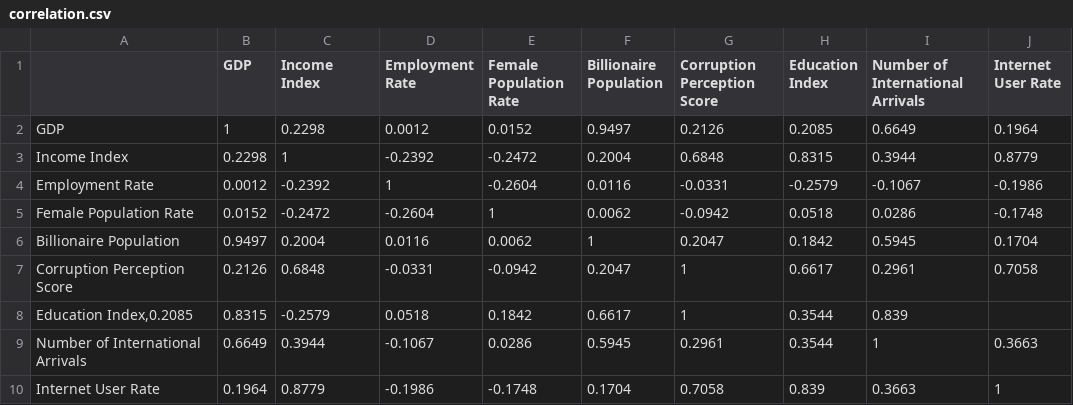
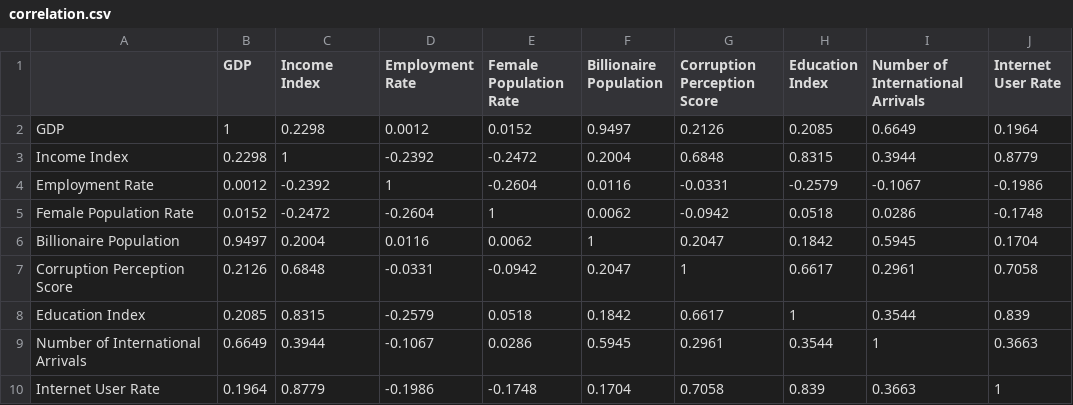
Before and after one commit to mumengyang/Website-Data, a CSV file: correlation.csv, drawn as a sheet; removed rows and columns are numbered as before the commit, all else as after; the diff names each change by its address in the sheet, - before the commit and + after, or states it on an @@ line.

Commit message:
Update correlation.csv

```diff
--- a/correlation.csv
+++ b/correlation.csv
-row 8: Education Index,0.2085 | 0.8315 | -0.2579 | 0.0518 | 0.1842 | 0.6617 | 1 | 0.3544 | 0.839
+row 8: Education Index | 0.2085 | 0.8315 | -0.2579 | 0.0518 | 0.1842 | 0.6617 | 1 | 0.3544 | 0.839
```
